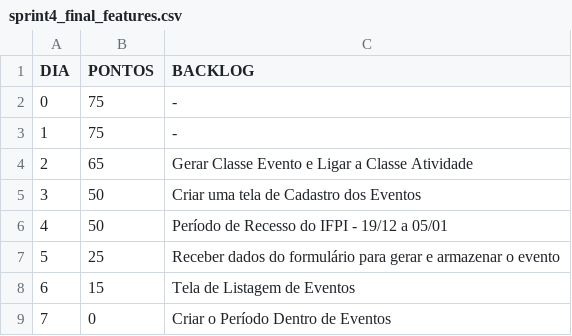
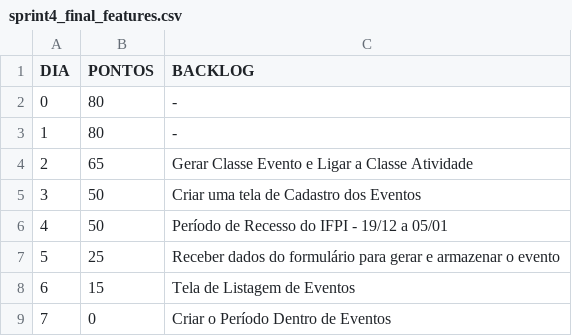
Before and after one commit to jhiltonsantos/ADS-Engenharia-Software-I-IFPI, a CSV file: sprint4_final_features.csv, drawn as a sheet.

Commit message:
Update sprint4_final_features.csv

```diff
--- a/sprint4_final_features.csv
+++ b/sprint4_final_features.csv
@@ -1,4 +1,4 @@
 "DIA","PONTOS","BACKLOG"
-"0","75","-"
-"1","75","-"
+"0","80","-"
+"1","80","-"
 "2","65","Gerar Classe Evento e Ligar a Classe Atividade"
```
